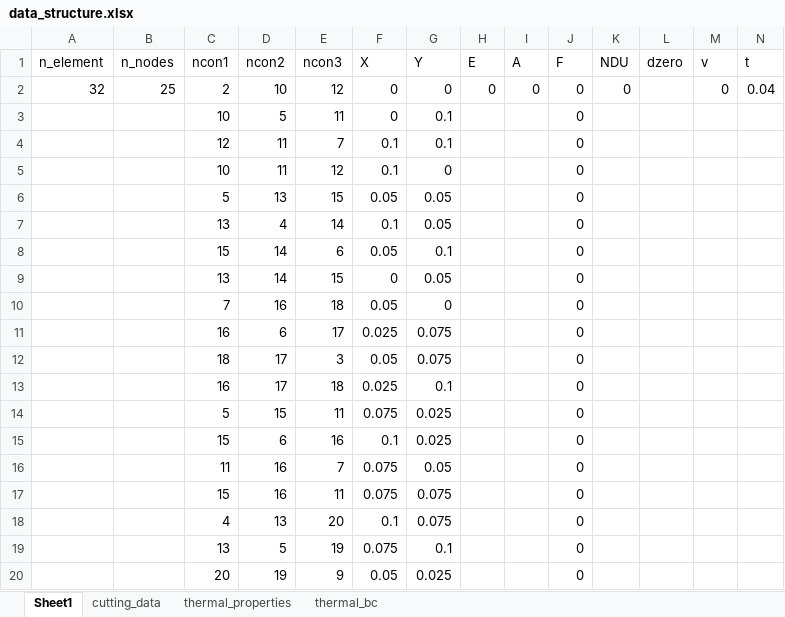
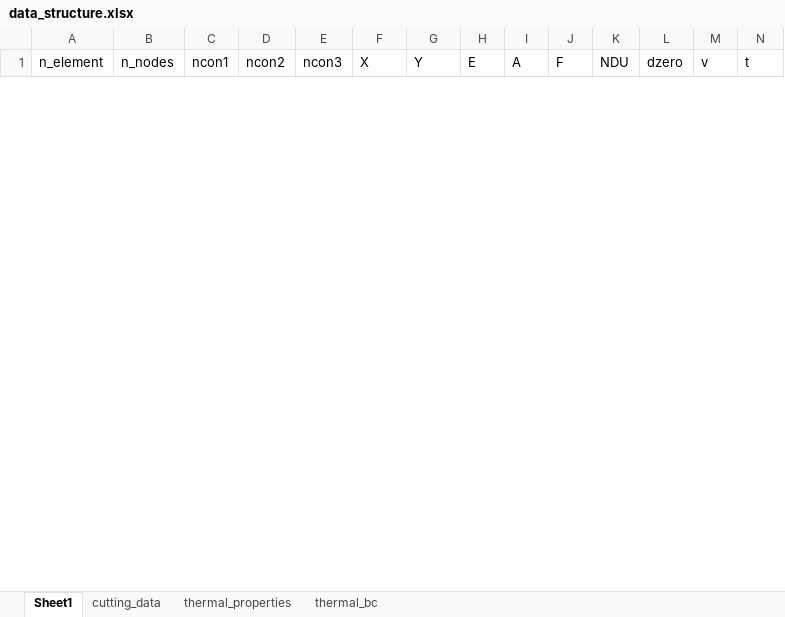
Before and after one commit to RourkePoirier/CAEA-Assignment-2, an Excel workbook: data_structure.xlsx, sheet Sheet1, drawn as a sheet; only a part is shown; values as stored, in another font and other column widths than the file's, no borders; removed rows and columns are numbered as before the commit, all else as after; the diff covers the shown part only; the diff names each change by its address in the sheet, - before the commit and + after, or states it on an @@ line.

```diff
--- a/data_structure.xlsx (sheet Sheet1)
+++ b/data_structure.xlsx (sheet Sheet1)
-row 2: 32 | 25 | 2 | 10 | 12 | 0 | 0 | 0 | 0 | 0 | 0 |  | 0 | 0.04
-row 3:  |  | 10 | 5 | 11 | 0 | 0.1 |  |  | 0
-row 4:  |  | 12 | 11 | 7 | 0.1 | 0.1 |  |  | 0
-row 5:  |  | 10 | 11 | 12 | 0.1 | 0 |  |  | 0
-row 6:  |  | 5 | 13 | 15 | 0.05 | 0.05 |  |  | 0
-row 7:  |  | 13 | 4 | 14 | 0.1 | 0.05 |  |  | 0
-row 8:  |  | 15 | 14 | 6 | 0.05 | 0.1 |  |  | 0
-row 9:  |  | 13 | 14 | 15 | 0 | 0.05 |  |  | 0
-row 10:  |  | 7 | 16 | 18 | 0.05 | 0 |  |  | 0
-row 11:  |  | 16 | 6 | 17 | 0.025 | 0.075 |  |  | 0
-row 12:  |  | 18 | 17 | 3 | 0.05 | 0.075 |  |  | 0
-row 13:  |  | 16 | 17 | 18 | 0.025 | 0.1 |  |  | 0
-row 14:  |  | 5 | 15 | 11 | 0.075 | 0.025 |  |  | 0
-row 15:  |  | 15 | 6 | 16 | 0.1 | 0.025 |  |  | 0
-row 16:  |  | 11 | 16 | 7 | 0.075 | 0.05 |  |  | 0
-row 17:  |  | 15 | 16 | 11 | 0.075 | 0.075 |  |  | 0
-row 18:  |  | 4 | 13 | 20 | 0.1 | 0.075 |  |  | 0
-row 19:  |  | 13 | 5 | 19 | 0.075 | 0.1 |  |  | 0
-row 20:  |  | 20 | 19 | 9 | 0.05 | 0.025 |  |  | 0
```
Also changed, not shown: 1 added row and 31 removed rows elsewhere in this sheet, sheet thermal_bc, sheet cutting_data, sheet thermal_properties, 2 other files.
